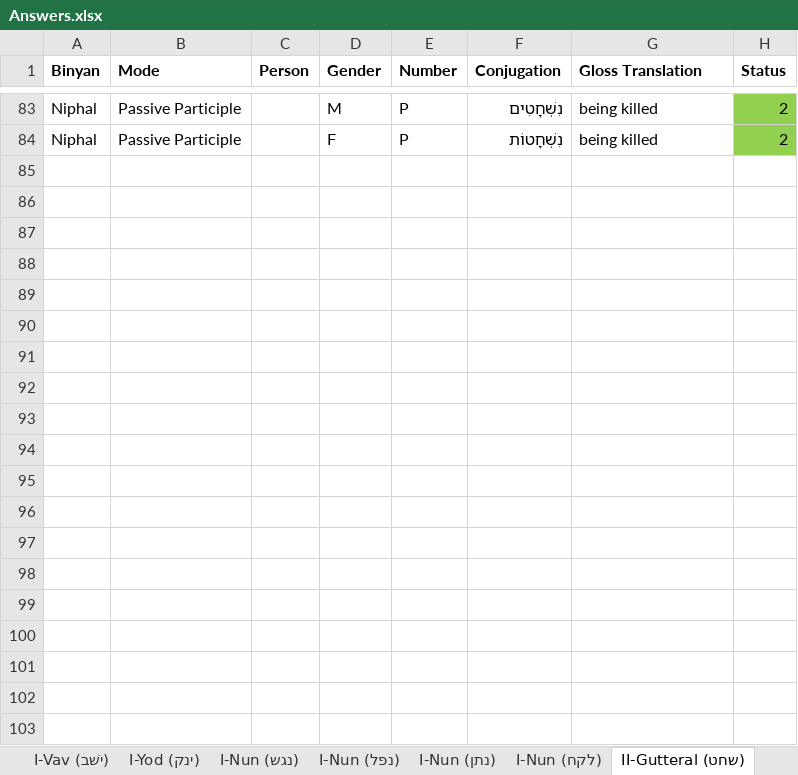
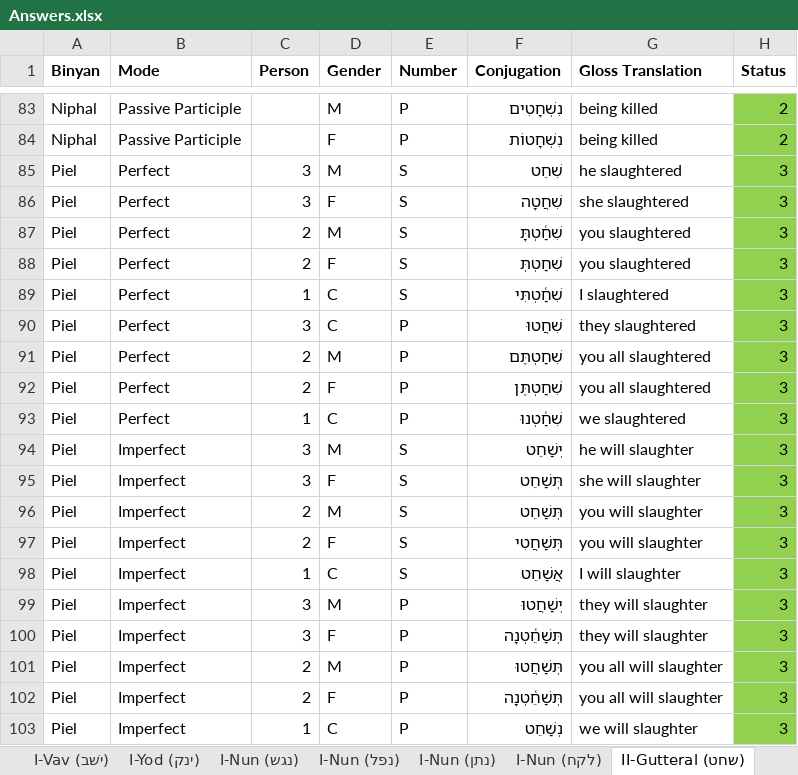
Before and after one commit to yukierbes/hebrew-verb-app, an Excel workbook: data/Answers.xlsx, sheet II-Gutteral (שחט), drawn as a sheet; only a part is shown, gaps mark what is left out; values as stored, in another font and other column widths than the file's, no borders; the diff covers the shown part only; the diff names each change by its address in the sheet, - before the commit and + after, or states it on an @@ line.

Commit message:
Describe what you changed

```diff
--- a/data/Answers.xlsx (sheet II-Gutteral (שחט))
+++ b/data/Answers.xlsx (sheet II-Gutteral (שחט))
@@ row 85 unhidden: Piel | Perfect | 3 | M | S | שִׁחֵט | he slaughtered | 3 @@
@@ row 86 unhidden: Piel | Perfect | 3 | F | S | שִׁחֲטָה | she slaughtered | 3 @@
@@ row 87 unhidden: Piel | Perfect | 2 | M | S | שִׁחַ֫טְתָּ | you slaughtered | 3 @@
@@ row 88 unhidden: Piel | Perfect | 2 | F | S | שִׁחַטְתְּ | you slaughtered | 3 @@
@@ row 89 unhidden: Piel | Perfect | 1 | C | S | שִׁחַ֫טְתִּי | I slaughtered | 3 @@
@@ row 90 unhidden: Piel | Perfect | 3 | C | P | שִׁחֲטוּ | they slaughtered | 3 @@
@@ row 91 unhidden: Piel | Perfect | 2 | M | P | שִׁחַטְתֶּם | you all slaughtered | 3 @@
@@ row 92 unhidden: Piel | Perfect | 2 | F | P | שִׁחַטְתֶּן | you all slaughtered | 3 @@
@@ row 93 unhidden: Piel | Perfect | 1 | C | P | שִׁחַ֫טְנוּ | we slaughtered | 3 @@
@@ row 94 unhidden: Piel | Imperfect | 3 | M | S | יְשַׁחֵט | he will slaughter | 3 @@
@@ row 95 unhidden: Piel | Imperfect | 3 | F | S | תְּשַׁחֵט | she will slaughter | 3 @@
@@ row 96 unhidden: Piel | Imperfect | 2 | M | S | תְּשַׁחֵט | you will slaughter | 3 @@
@@ row 97 unhidden: Piel | Imperfect | 2 | F | S | תְּשַׁחֲטִי | you will slaughter | 3 @@
@@ row 98 unhidden: Piel | Imperfect | 1 | C | S | אֲשַׁחֵט | I will slaughter | 3 @@
@@ row 99 unhidden: Piel | Imperfect | 3 | M | P | יְשַׁחֲטוּ | they will slaughter | 3 @@
@@ row 100 unhidden: Piel | Imperfect | 3 | F | P | תְּשַׁחֵ֫טְנָה | they will slaughter | 3 @@
@@ row 101 unhidden: Piel | Imperfect | 2 | M | P | תְּשַׁחֲטוּ | you all will slaughter | 3 @@
@@ row 102 unhidden: Piel | Imperfect | 2 | F | P | תְּשַׁחֵ֫טְנָה | you all will slaughter | 3 @@
@@ row 103 unhidden: Piel | Imperfect | 1 | C | P | נְשַׁחֵט | we will slaughter | 3 @@
```
Also changed, not shown: 191 hidden or unhidden rows elsewhere in this sheet, sheet II-Yod Vav (שים), sheet II-Yod Vav (קום), other sheet tabs.
